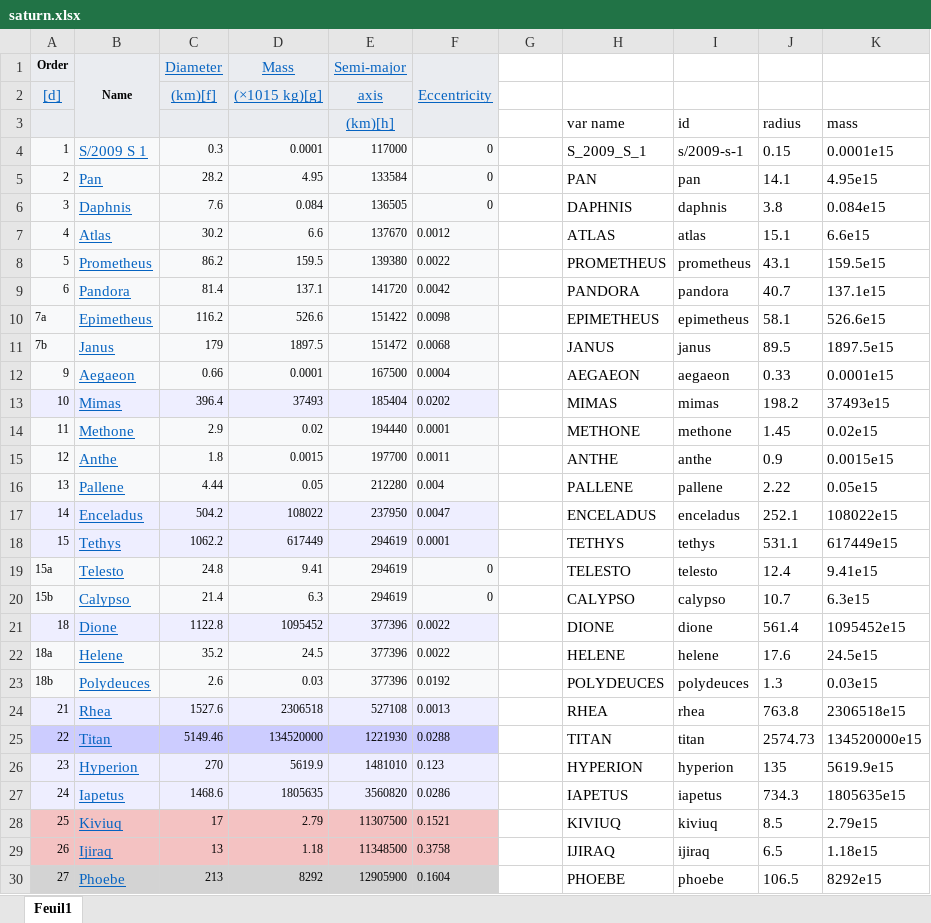
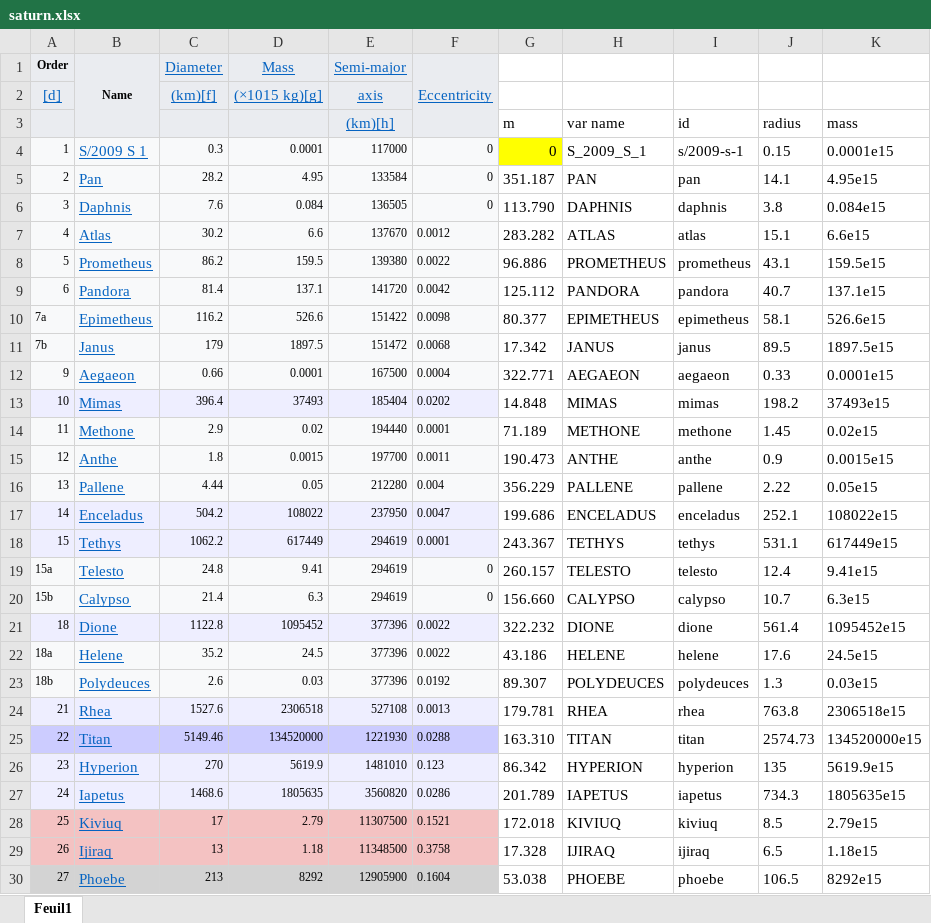
Before and after one commit to JackyCooper0127/solar-system, an Excel workbook: src/app/scene/data/saturn.xlsx, sheet Feuil1, drawn as a sheet; only a part is shown; values as stored, in another font and other column widths than the file's, no borders; the diff covers the shown part only; the diff names each change by its address in the sheet, - before the commit and + after, or states it on an @@ line.

Commit message:
mean anomaly saturn moon

```diff
--- a/src/app/scene/data/saturn.xlsx (sheet Feuil1)
+++ b/src/app/scene/data/saturn.xlsx (sheet Feuil1)
-G3: (empty)
+G3: m
-G4: (empty)
+G4: 0
-G4 fill: none
+G4 fill: #FFFF00
-G5: (empty)
+G5: 351.187
-G6: (empty)
+G6: 113.790
-G7: (empty)
+G7: 283.282
-G8: (empty)
+G8: 96.886
-G9: (empty)
+G9: 125.112
-G10: (empty)
+G10: 80.377
-G11: (empty)
+G11: 17.342
-G12: (empty)
+G12: 322.771
-G13: (empty)
+G13: 14.848
-G14: (empty)
+G14: 71.189
-G15: (empty)
+G15: 190.473
-G16: (empty)
+G16: 356.229
-G17: (empty)
+G17: 199.686
-G18: (empty)
+G18: 243.367
-G19: (empty)
+G19: 260.157
-G20: (empty)
+G20: 156.660
-G21: (empty)
+G21: 322.232
-G22: (empty)
+G22: 43.186
-G23: (empty)
+G23: 89.307
-G24: (empty)
+G24: 179.781
-G25: (empty)
+G25: 163.310
-G26: (empty)
+G26: 86.342
-G27: (empty)
+G27: 201.789
-G28: (empty)
+G28: 172.018
-G29: (empty)
+G29: 17.328
-G30: (empty)
+G30: 53.038
```
Also changed, not shown: 66 added rows, 38 edited cells and cell formats elsewhere in this sheet.
